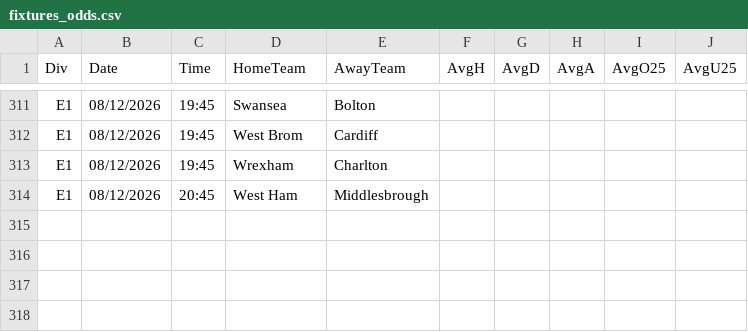
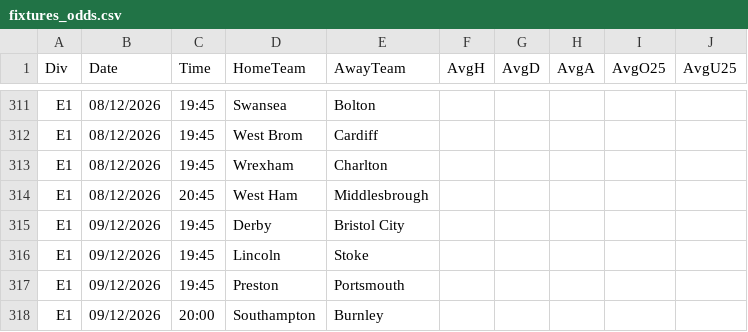
Before and after one commit to dodomiyake/scorecast, a CSV file: data/fixtures_odds.csv, drawn as a sheet; only a part is shown, gaps mark what is left out.

```diff
--- a/data/fixtures_odds.csv
+++ b/data/fixtures_odds.csv
@@ -314 +314,5 @@ E1,08/12/2026,19:45,Wrexham,Charlton,,,,,
 E1,08/12/2026,20:45,West Ham,Middlesbrough,,,,,
+E1,09/12/2026,19:45,Derby,Bristol City,,,,,
+E1,09/12/2026,19:45,Lincoln,Stoke,,,,,
+E1,09/12/2026,19:45,Preston,Portsmouth,,,,,
+E1,09/12/2026,20:00,Southampton,Burnley,,,,,
```
Also changed, not shown: data/cur_2627_P1.csv, 4 other files.
